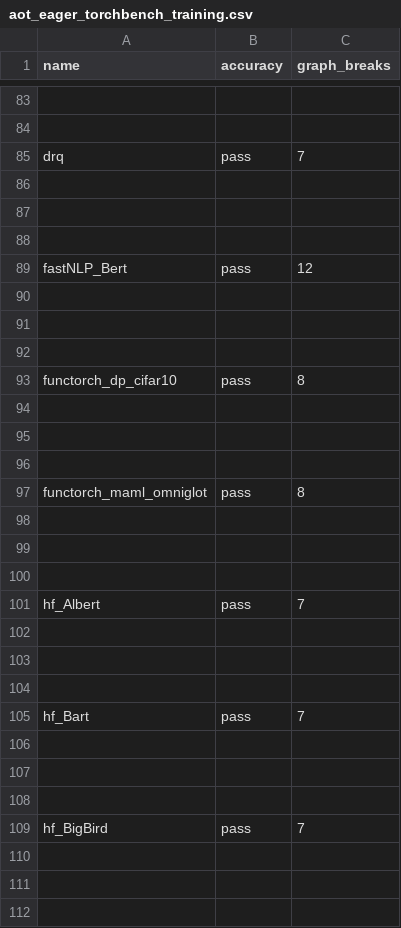
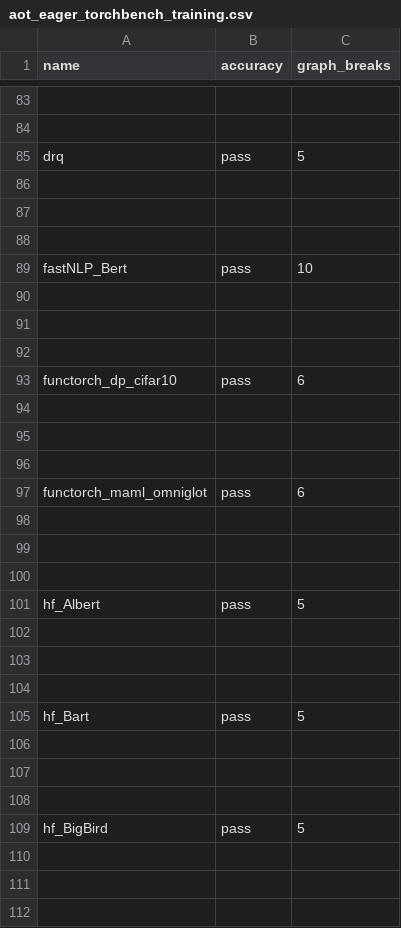
Before and after one commit to srvubqekien/pytorch, a CSV file: benchmarks/dynamo/ci_expected_accuracy/aot_eager_torchbench_training.csv, drawn as a sheet; only a part is shown, gaps mark what is left out; the diff covers the shown part only; the diff names each change by its address in the sheet, - before the commit and + after, or states it on an @@ line.

Commit message:
Run eager adam optimizer in benchmarks where possible (#115445)
Runs eager Adam (instead of SGD) on all models that don't fail accuracy.

Pull Request resolved: https://github.com/pytorch/pytorch/pull/115445
Approved by: https://github.com/desertfire

```diff
--- a/benchmarks/dynamo/ci_expected_accuracy/aot_eager_torchbench_training.csv
+++ b/benchmarks/dynamo/ci_expected_accuracy/aot_eager_torchbench_training.csv
-C85 (graph_breaks): 7
+C85 (graph_breaks): 5
-C89 (graph_breaks): 12
+C89 (graph_breaks): 10
-C93 (graph_breaks): 8
+C93 (graph_breaks): 6
-C97 (graph_breaks): 8
+C97 (graph_breaks): 6
-C101 (graph_breaks): 7
+C101 (graph_breaks): 5
-C105 (graph_breaks): 7
+C105 (graph_breaks): 5
-C109 (graph_breaks): 7
+C109 (graph_breaks): 5
```
Also changed, not shown: 50 edited cells elsewhere in this file, benchmarks/dynamo/ci_expected_accuracy/aot_eager_huggingface_training.csv, benchmarks/dynamo/ci_expected_accuracy/dynamic_aot_eager_torchbench_training.csv, 13 other files.
